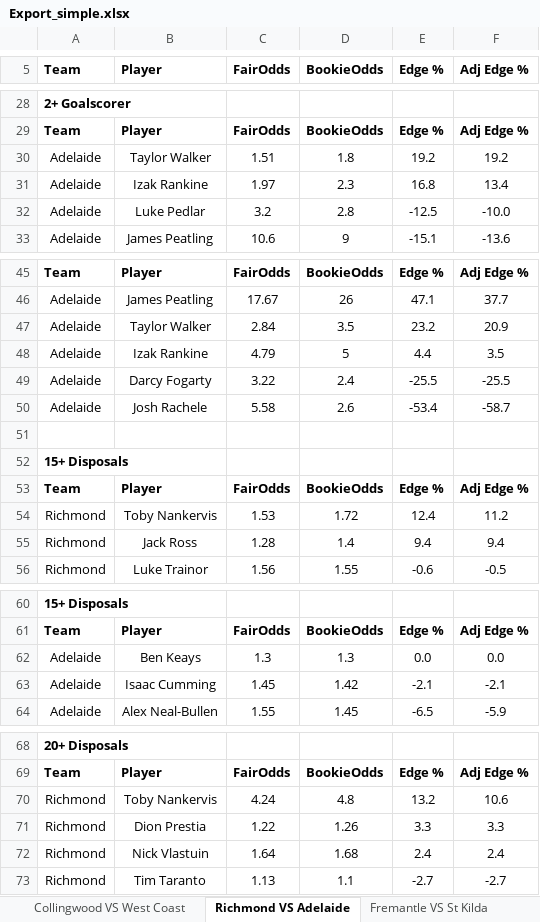
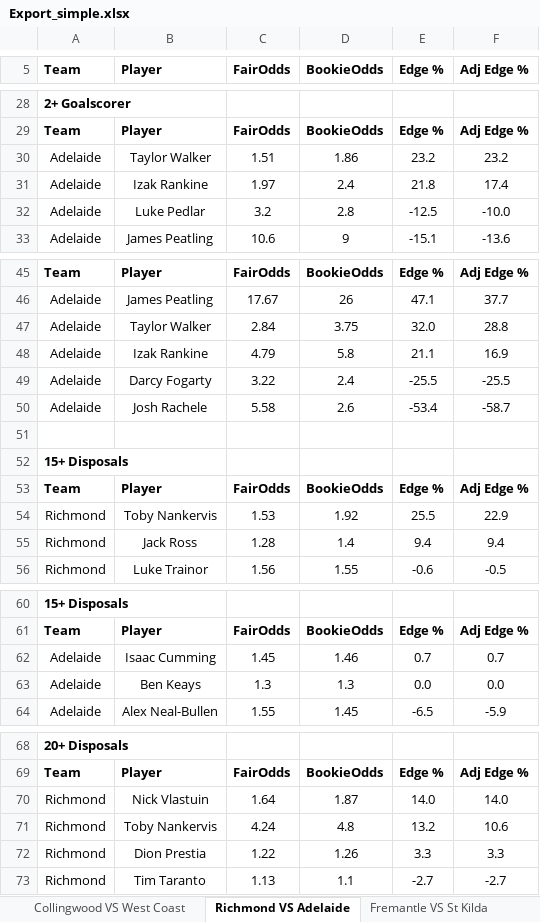
Before and after one commit to aflmodel/afl-dashboard-app, an Excel workbook: Export_simple.xlsx, sheet Richmond VS Adelaide, drawn as a sheet; only a part is shown, gaps mark what is left out; values as stored, in another font and other column widths than the file's, no borders; removed rows and columns are numbered as before the commit, all else as after; the diff names each change by its address in the sheet, - before the commit and + after, or states it on an @@ line.

```diff
--- a/Export_simple.xlsx (sheet Richmond VS Adelaide)
+++ b/Export_simple.xlsx (sheet Richmond VS Adelaide)
-D30 (BookieOdds): 1.8
+D30 (BookieOdds): 1.86
-E30 (Edge %): 19.2
+E30 (Edge %): 23.2
-F30 (Adj Edge %): 19.2
+F30 (Adj Edge %): 23.2
-D31 (BookieOdds): 2.3
+D31 (BookieOdds): 2.4
-E31 (Edge %): 16.8
+E31 (Edge %): 21.8
-F31 (Adj Edge %): 13.4
+F31 (Adj Edge %): 17.4
-D47 (BookieOdds): 3.5
+D47 (BookieOdds): 3.75
-E47 (Edge %): 23.2
+E47 (Edge %): 32.0
-F47 (Adj Edge %): 20.9
+F47 (Adj Edge %): 28.8
-D48 (BookieOdds): 5
+D48 (BookieOdds): 5.8
-E48 (Edge %): 4.4
+E48 (Edge %): 21.1
-F48 (Adj Edge %): 3.5
+F48 (Adj Edge %): 16.9
-D54 (BookieOdds): 1.72
+D54 (BookieOdds): 1.92
-E54 (Edge %): 12.4
+E54 (Edge %): 25.5
-F54 (Adj Edge %): 11.2
+F54 (Adj Edge %): 22.9
+row 62: Adelaide | Isaac Cumming | 1.45 | 1.46 | 0.7 | 0.7
-row 63: Adelaide | Isaac Cumming | 1.45 | 1.42 | -2.1 | -2.1
+row 70: Richmond | Nick Vlastuin | 1.64 | 1.87 | 14.0 | 14.0
-row 72: Richmond | Nick Vlastuin | 1.64 | 1.68 | 2.4 | 2.4
```
Also changed, not shown: sheet Gold Coast VS Melbourne, sheet Fremantle VS St Kilda, sheet Collingwood VS West Coast, sheet Hawthorn VS North Melbourne, sheet Sydney VS Western Bulldogs, sheet Port Adelaide VS Carlton, 19 other files.
